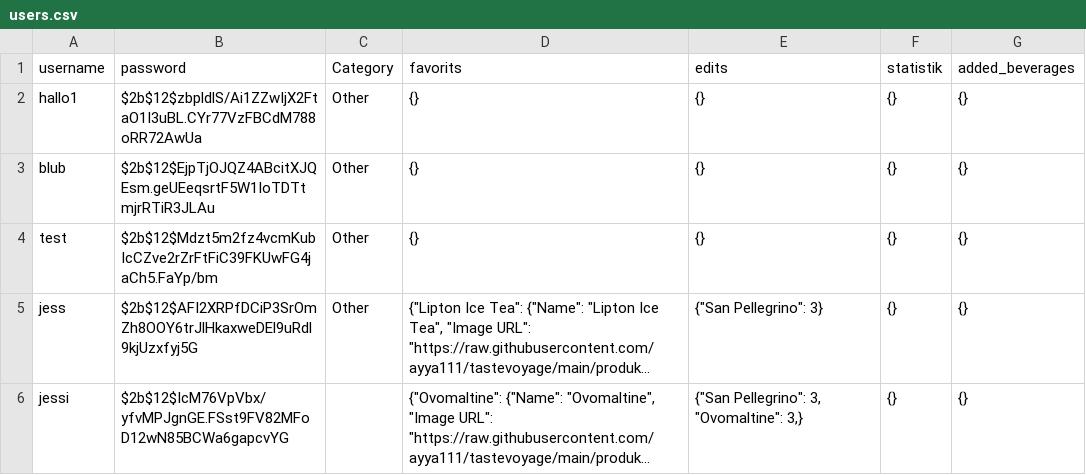
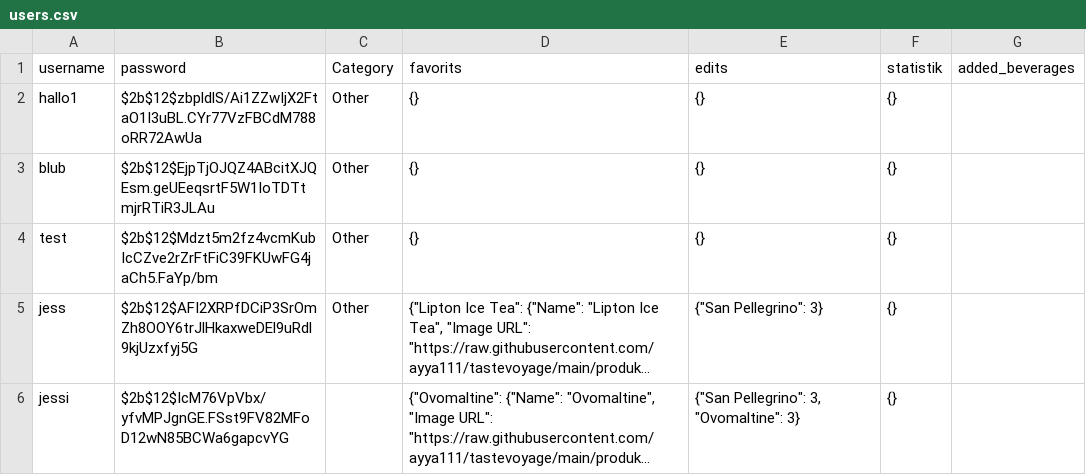
Before and after one commit to ayya111/tastevoyage, a CSV file: users.csv, drawn as a sheet; long unchanged cells end in …; the diff names each change by its address in the sheet, - before the commit and + after, or states it on an @@ line.

Commit message:
Update users.csv

```diff
--- a/users.csv
+++ b/users.csv
-G2:G6 (added_beverages): {}
+G2:G6 (added_beverages): (empty)
-E6 (edits): {"San Pellegrino": 3, "Ovomaltine": 3,}
+E6 (edits): {"San Pellegrino": 3, "Ovomaltine": 3}
```
